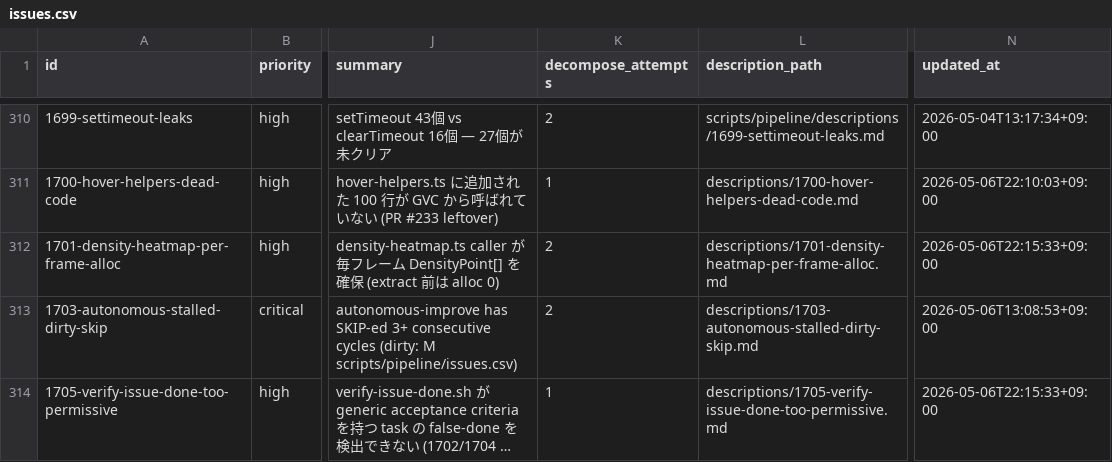
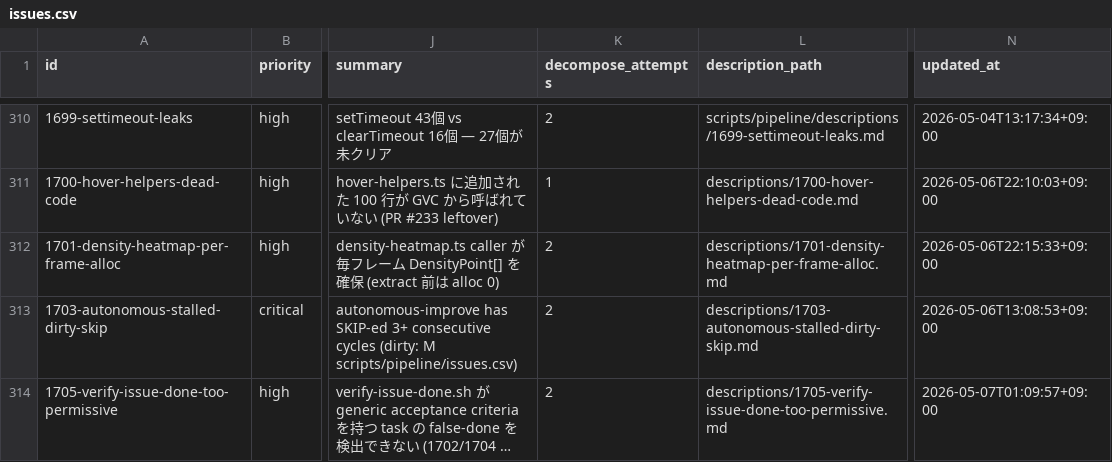
Before and after one commit to laximgqozaZZZYT/obsidian-graph-island, a CSV file: scripts/pipeline/issues.csv, drawn as a sheet; only a part is shown, gaps mark what is left out; long unchanged cells end in …; the diff names each change by its address in the sheet, - before the commit and + after, or states it on an @@ line.

```diff
--- a/scripts/pipeline/issues.csv
+++ b/scripts/pipeline/issues.csv
-K314 (decompose_attempts): 1
+K314 (decompose_attempts): 2
-N314 (updated_at): 2026-05-06T22:15:33+09:00
+N314 (updated_at): 2026-05-07T01:09:57+09:00
```
Also changed, not shown: scripts/pipeline/tasks.csv.
